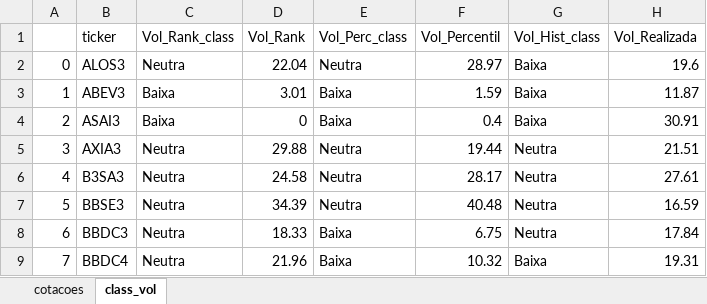
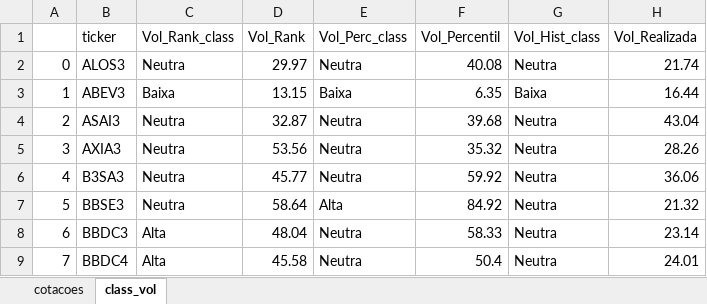
Before and after one commit to diogoraucci/dashboard_opcoes_streamlit, an Excel workbook: df_cotacoes.xlsx, sheet class_vol, drawn as a sheet; only a part is shown; values as stored, in another font and other column widths than the file's, no borders; the diff covers the shown part only; the diff names each change by its address in the sheet, - before the commit and + after, or states it on an @@ line.

```diff
--- a/df_cotacoes.xlsx (sheet class_vol)
+++ b/df_cotacoes.xlsx (sheet class_vol)
-D2 (Vol_Rank): 22.04
+D2 (Vol_Rank): 29.97
-F2 (Vol_Percentil): 28.97
+F2 (Vol_Percentil): 40.08
-G2 (Vol_Hist_class): Baixa
+G2 (Vol_Hist_class): Neutra
-H2 (Vol_Realizada): 19.6
+H2 (Vol_Realizada): 21.74
-D3 (Vol_Rank): 3.01
+D3 (Vol_Rank): 13.15
-F3 (Vol_Percentil): 1.59
+F3 (Vol_Percentil): 6.35
-H3 (Vol_Realizada): 11.87
+H3 (Vol_Realizada): 16.44
-C4 (Vol_Rank_class): Baixa
+C4 (Vol_Rank_class): Neutra
-D4 (Vol_Rank): 0
+D4 (Vol_Rank): 32.87
-E4 (Vol_Perc_class): Baixa
+E4 (Vol_Perc_class): Neutra
-F4 (Vol_Percentil): 0.4
+F4 (Vol_Percentil): 39.68
-G4 (Vol_Hist_class): Baixa
+G4 (Vol_Hist_class): Neutra
-H4 (Vol_Realizada): 30.91
+H4 (Vol_Realizada): 43.04
-D5 (Vol_Rank): 29.88
+D5 (Vol_Rank): 53.56
-F5 (Vol_Percentil): 19.44
+F5 (Vol_Percentil): 35.32
-H5 (Vol_Realizada): 21.51
+H5 (Vol_Realizada): 28.26
-D6 (Vol_Rank): 24.58
+D6 (Vol_Rank): 45.77
-F6 (Vol_Percentil): 28.17
+F6 (Vol_Percentil): 59.92
-H6 (Vol_Realizada): 27.61
+H6 (Vol_Realizada): 36.06
-D7 (Vol_Rank): 34.39
+D7 (Vol_Rank): 58.64
-E7 (Vol_Perc_class): Neutra
+E7 (Vol_Perc_class): Alta
-F7 (Vol_Percentil): 40.48
+F7 (Vol_Percentil): 84.92
-H7 (Vol_Realizada): 16.59
+H7 (Vol_Realizada): 21.32
-C8:C9 (Vol_Rank_class): Neutra
+C8:C9 (Vol_Rank_class): Alta
-D8 (Vol_Rank): 18.33
+D8 (Vol_Rank): 48.04
-E8:E9 (Vol_Perc_class): Baixa
+E8:E9 (Vol_Perc_class): Neutra
-F8 (Vol_Percentil): 6.75
+F8 (Vol_Percentil): 58.33
-H8 (Vol_Realizada): 17.84
+H8 (Vol_Realizada): 23.14
-D9 (Vol_Rank): 21.96
+D9 (Vol_Rank): 45.58
-F9 (Vol_Percentil): 10.32
+F9 (Vol_Percentil): 50.4
-G9 (Vol_Hist_class): Baixa
+G9 (Vol_Hist_class): Neutra
-H9 (Vol_Realizada): 19.31
+H9 (Vol_Realizada): 24.01
```
Also changed, not shown: 1 removed row, 299 edited cells and row numbers in column A elsewhere in this sheet, sheet cotacoes.
